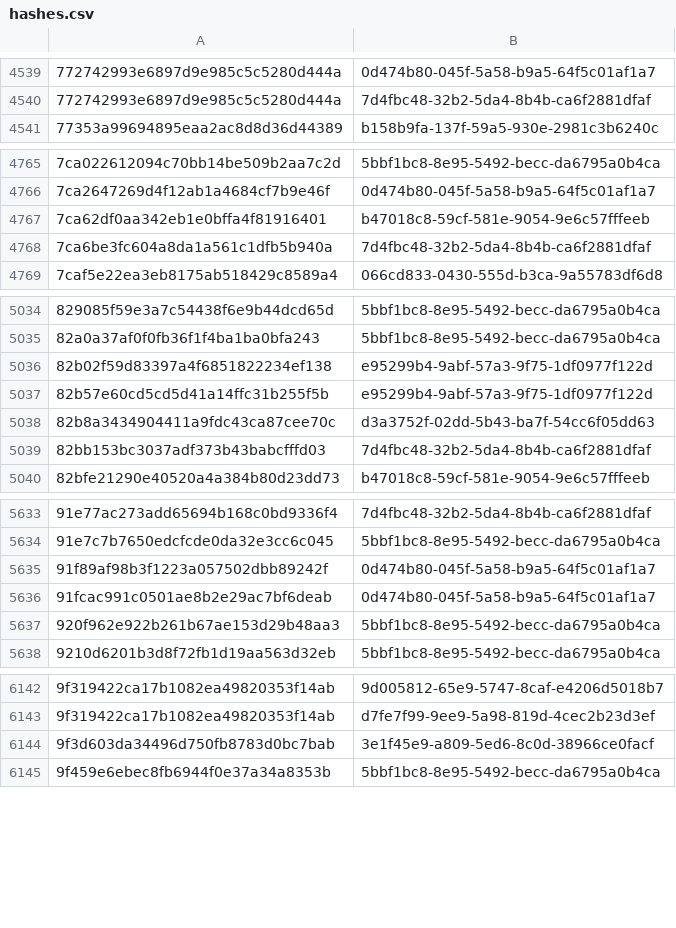
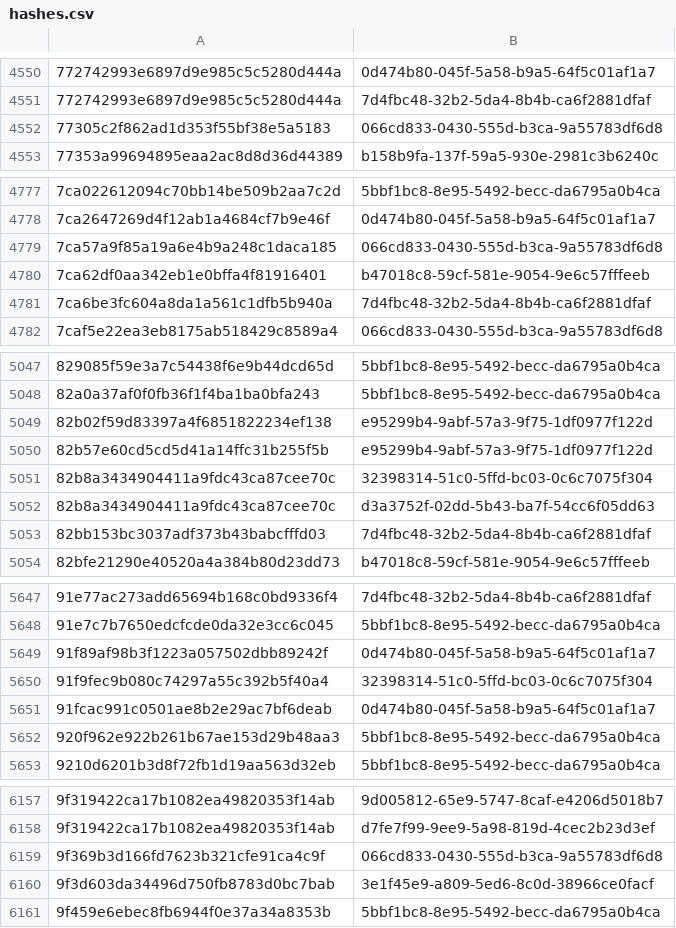
Before and after one commit to AliceGrey/c2magnet-feed, a CSV file: misp/hashes.csv, drawn as a sheet; only a part is shown, gaps mark what is left out; the diff covers the shown part only; the diff names each change by its address in the sheet, - before the commit and + after, or states it on an @@ line.

```diff
--- a/misp/hashes.csv
+++ b/misp/hashes.csv
+row 4552: 77305c2f862ad1d353f55bf38e5a5183 | 066cd833-0430-555d-b3ca-9a55783df6d8
+row 4779: 7ca57a9f85a19a6e4b9a248c1daca185 | 066cd833-0430-555d-b3ca-9a55783df6d8
+row 5051: 82b8a3434904411a9fdc43ca87cee70c | 32398314-51c0-5ffd-bc03-0c6c7075f304
+row 5650: 91f9fec9b080c74297a55c392b5f40a4 | 32398314-51c0-5ffd-bc03-0c6c7075f304
+row 6159: 9f369b3d166fd7623b321cfe91ca4c9f | 066cd833-0430-555d-b3ca-9a55783df6d8
```
Also changed, not shown: 22 added rows elsewhere in this file, 34 other files.
